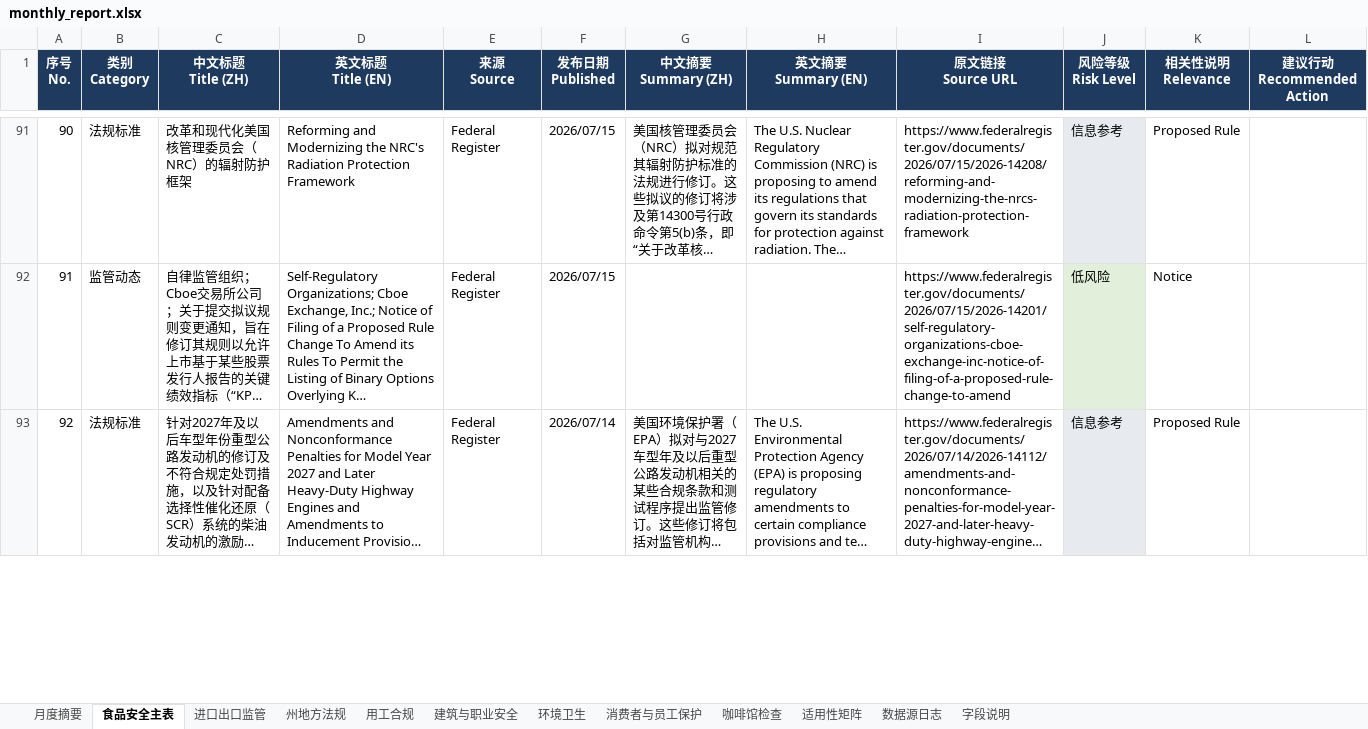
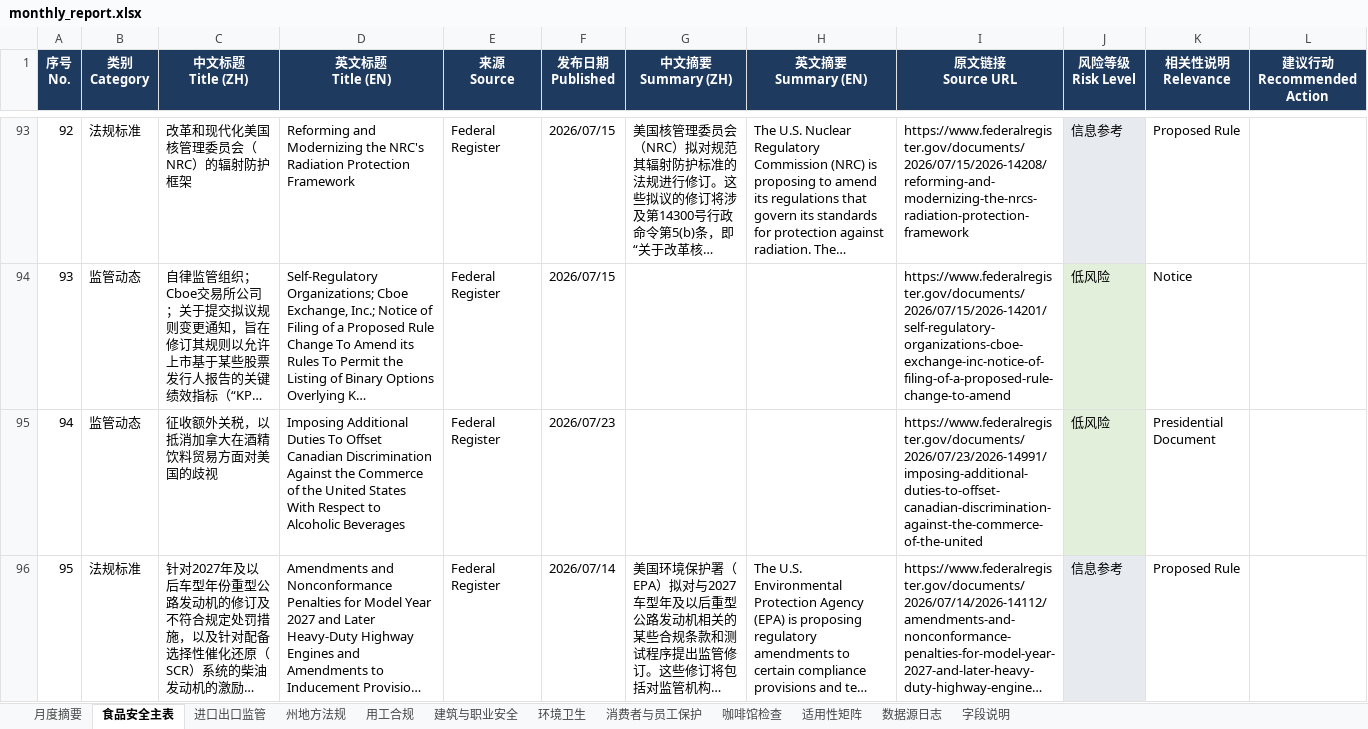
Before and after one commit to xiangyuzeng/qa_dashboard, an Excel workbook: public/exports/monthly_report.xlsx, sheet 食品安全主表, drawn as a sheet; only a part is shown, gaps mark what is left out; long unchanged cells end in …; values as stored, in another font and other column widths than the file's, no borders; the diff covers the shown part only; the diff names each change by its address in the sheet, - before the commit and + after, or states it on an @@ line.

```diff
--- a/public/exports/monthly_report.xlsx (sheet 食品安全主表)
+++ b/public/exports/monthly_report.xlsx (sheet 食品安全主表)
@@ column A (序号 No.) renumbered from row 72 down @@
+row 95: 94 | 监管动态 | 征收额外关税，以抵消加拿大在酒精饮料贸易方面对美国的歧视 | Imposing Additional Duties To Offset Canadian Discrimination Against the Commerce of the United States With Respect to Alcoholic Beverages | Federal Register | 2026/07/23 |  |  | https://www.federalregister.gov/documents/2026/07/23/2026-14991/imposing-additional-duties-to-offset-canadian-discrimination-against-the-commerce-of-the-united | 低风险 | Presidential Document
```
Also changed, not shown: 3 added rows and 3 removed rows elsewhere in this sheet, sheet 咖啡馆检查, sheet 进口出口监管, sheet 月度摘要, sheet 州地方法规, sheet 数据源日志, 12 other files.
